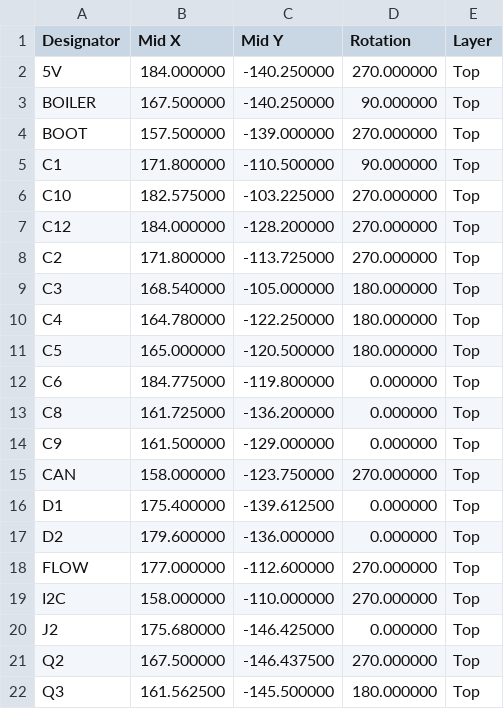
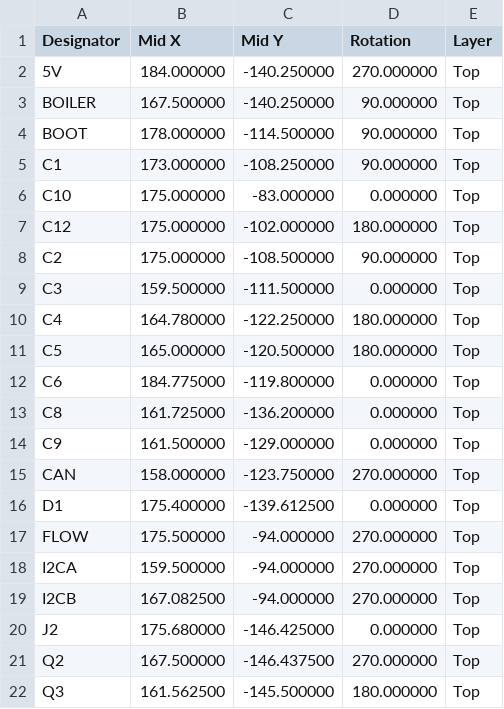
Before and after one commit to dck982/coffeeflow, a CSV file: pcb/sensors/sensors_jlcpcb_positions.csv, drawn as a sheet; only a part is shown; the diff covers the shown part only.

```diff
--- a/pcb/sensors/sensors_jlcpcb_positions.csv
+++ b/pcb/sensors/sensors_jlcpcb_positions.csv
@@ -3,8 +3,8 @@ Designator,Mid X,Mid Y,Rotation,Layer
 BOILER,167.500000,-140.250000,90.000000,Top
-BOOT,157.500000,-139.000000,270.000000,Top
-C1,171.800000,-110.500000,90.000000,Top
-C10,182.575000,-103.225000,270.000000,Top
-C12,184.000000,-128.200000,270.000000,Top
-C2,171.800000,-113.725000,270.000000,Top
-C3,168.540000,-105.000000,180.000000,Top
+BOOT,178.000000,-114.500000,90.000000,Top
+C1,173.000000,-108.250000,90.000000,Top
+C10,175.000000,-83.000000,0.000000,Top
+C12,175.000000,-102.000000,180.000000,Top
+C2,175.000000,-108.500000,90.000000,Top
+C3,159.500000,-111.500000,0.000000,Top
 C4,164.780000,-122.250000,180.000000,Top
@@ -16,5 +16,5 @@ CAN,158.000000,-123.750000,270.000000,Top
 D1,175.400000,-139.612500,0.000000,Top
-D2,179.600000,-136.000000,0.000000,Top
-FLOW,177.000000,-112.600000,270.000000,Top
-I2C,158.000000,-110.000000,270.000000,Top
+FLOW,175.500000,-94.000000,270.000000,Top
+I2CA,159.500000,-94.000000,270.000000,Top
+I2CB,167.082500,-94.000000,270.000000,Top
 J2,175.680000,-146.425000,0.000000,Top
```
Also changed, not shown: 1 added row and 25 edited cells elsewhere in this file, pcb/sensors/sensors_bom.csv, pcb/sensors/sensors_jlcpcb_bom.csv, 38 other files.
